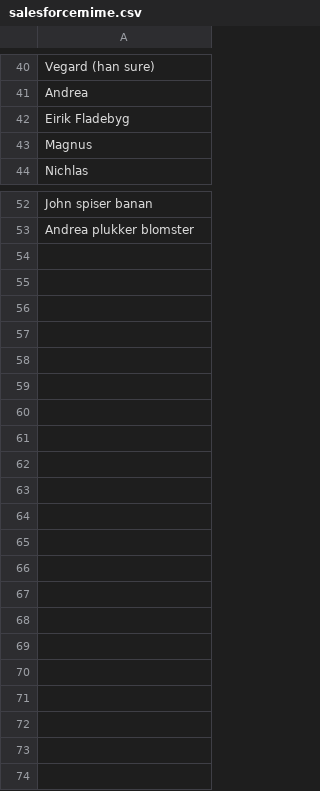
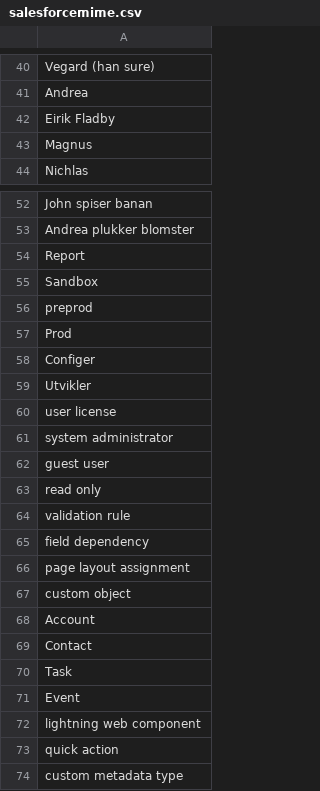
Before and after one commit to vegardmj/party-mime, a CSV file: database/salesforcemime.csv, drawn as a sheet; only a part is shown, gaps mark what is left out.

Commit message:
Update salesforcemime.csv

```diff
--- a/database/salesforcemime.csv
+++ b/database/salesforcemime.csv
@@ -41,3 +41,3 @@ Vegard (han sure)
 Andrea
-Eirik Fladebyg
+Eirik Fladby
 Magnus
@@ -53 +53,22 @@ John spiser banan
 Andrea plukker blomster
+Report
+Sandbox
+preprod
+Prod
+Configer
+Utvikler
+user license
+system administrator
+guest user
+read only
+validation rule
+field dependency
+page layout assignment
+custom object
+Account
+Contact
+Task
+Event
+lightning web component
+quick action
+custom metadata type
```
